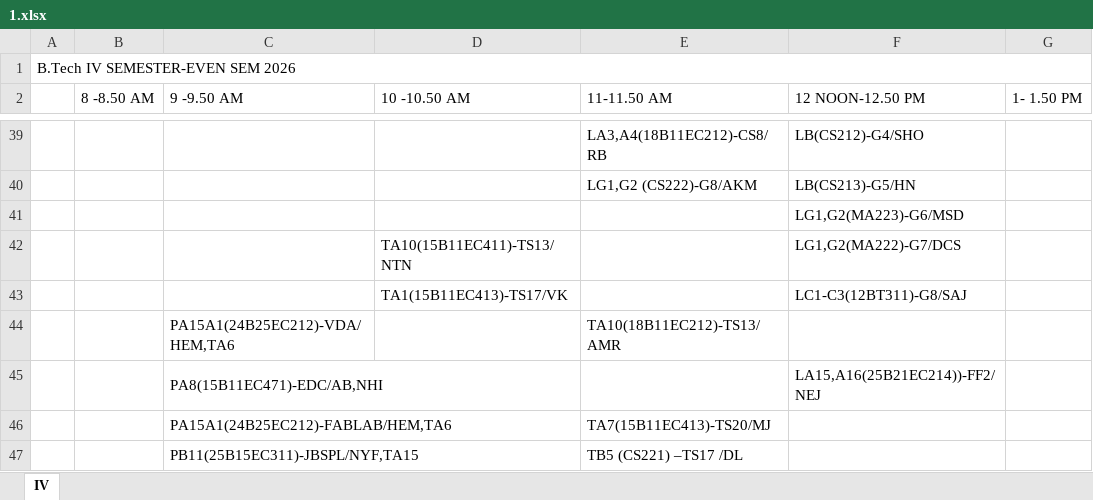
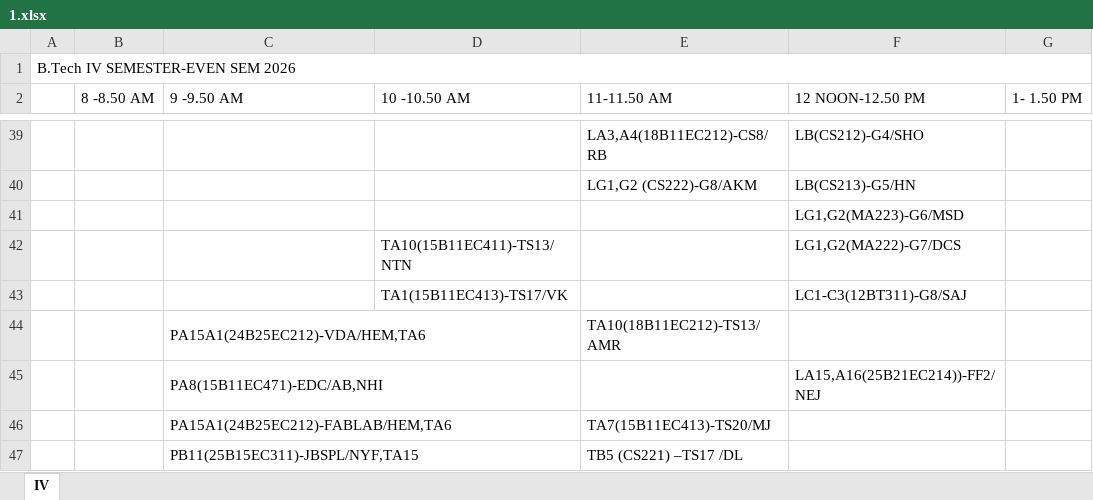
Before and after one commit to codelif/jiit-planner-cdn, an Excel workbook: raw/time_tables/B.Tech 62 (btech-62)/4/1.xlsx, sheet IV, drawn as a sheet; only a part is shown, gaps mark what is left out; values as stored, in another font and other column widths than the file's, no cell formats; the diff covers the shown part only; the diff names each change by its address in the sheet, - before the commit and + after, or states it on an @@ line.

```diff
--- a/raw/time_tables/B.Tech 62 (btech-62)/4/1.xlsx (sheet IV)
+++ b/raw/time_tables/B.Tech 62 (btech-62)/4/1.xlsx (sheet IV)
+C44:D44 merged
```
Also changed, not shown: 13 edited cells and merged cells elsewhere in this sheet, cell formats, raw/time_tables/B.Tech 62 (btech-62)/2/1.xlsx, raw/time_tables/BCA(bca-62)/4/1.xlsx.
